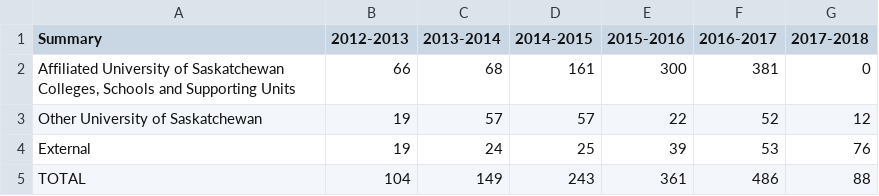
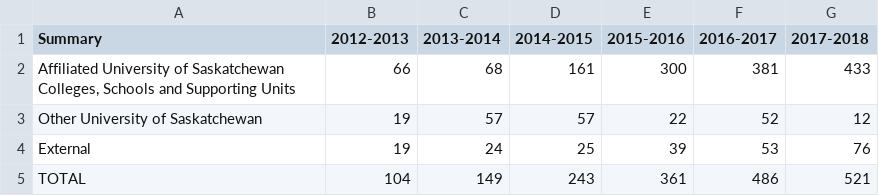
Before and after one commit to AhmadMobin/SSRL201712018, a CSV file: Table3a_Summary.csv, drawn as a sheet.

Commit message:
Add files via upload

```diff
--- a/Table3a_Summary.csv
+++ b/Table3a_Summary.csv
@@ -1,5 +1,5 @@
 Summary,2012-2013,2013-2014,2014-2015,2015-2016,2016-2017,2017-2018
-"Affiliated University of Saskatchewan Colleges, Schools and Supporting Units",66,68,161,300,381,0
+"Affiliated University of Saskatchewan Colleges, Schools and Supporting Units",66,68,161,300,381,433
 Other University of Saskatchewan,19,57,57,22,52,12
 External ,19,24,25,39,53,76
-TOTAL,104,149,243,361,486,88
+TOTAL,104,149,243,361,486,521
```
